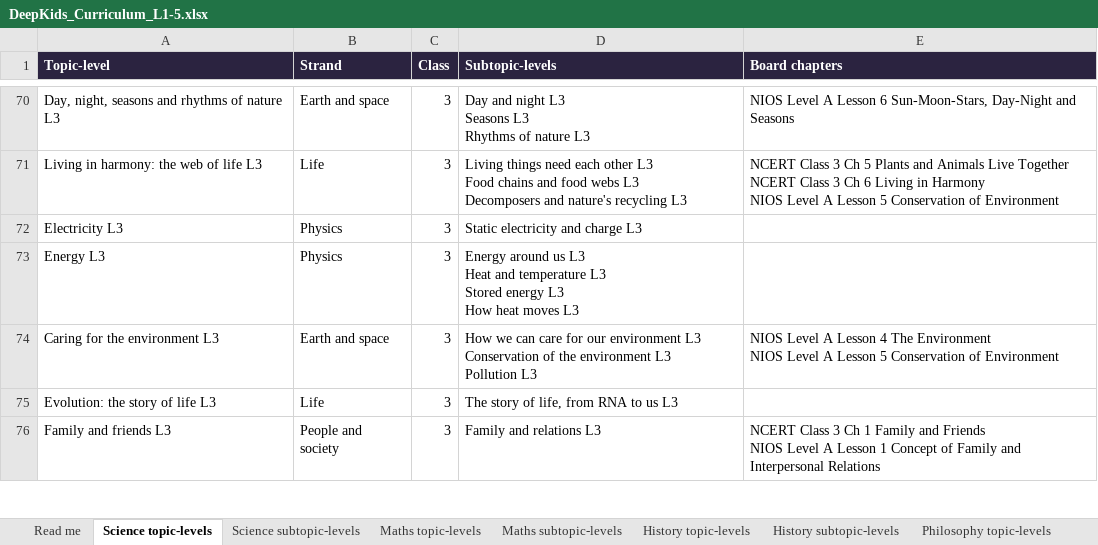
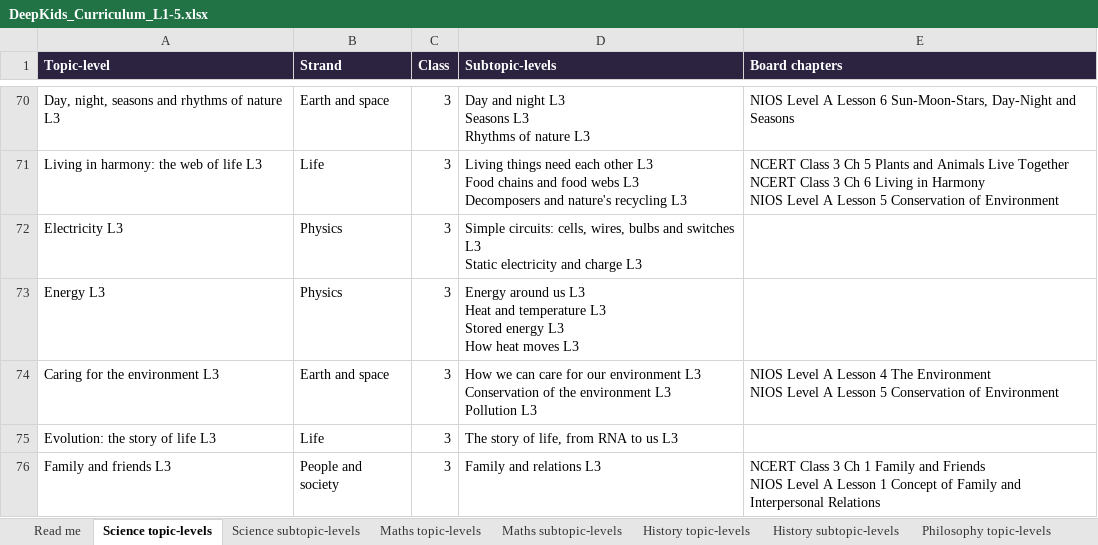
Before and after one commit to sahyujyahs-bot/DeepKids, an Excel workbook: app/DeepKids_Curriculum_L1-5.xlsx, sheet Science topic-levels, drawn as a sheet; only a part is shown, gaps mark what is left out; values as stored, in another font and other column widths than the file's, no borders; ↵ is a line break in a cell; the diff names each change by its address in the sheet, - before the commit and + after, or states it on an @@ line.

```diff
--- a/app/DeepKids_Curriculum_L1-5.xlsx (sheet Science topic-levels)
+++ b/app/DeepKids_Curriculum_L1-5.xlsx (sheet Science topic-levels)
-D72 (Subtopic-levels): Static electricity…
+D72 (Subtopic-levels): Simple circuits: cells, wires, bulbs and switches L3 ↵ Static electricity…
```
Also changed, not shown: sheet Science subtopic-levels, sheet Notebook coverage, sheet Read me, 35 other files.
